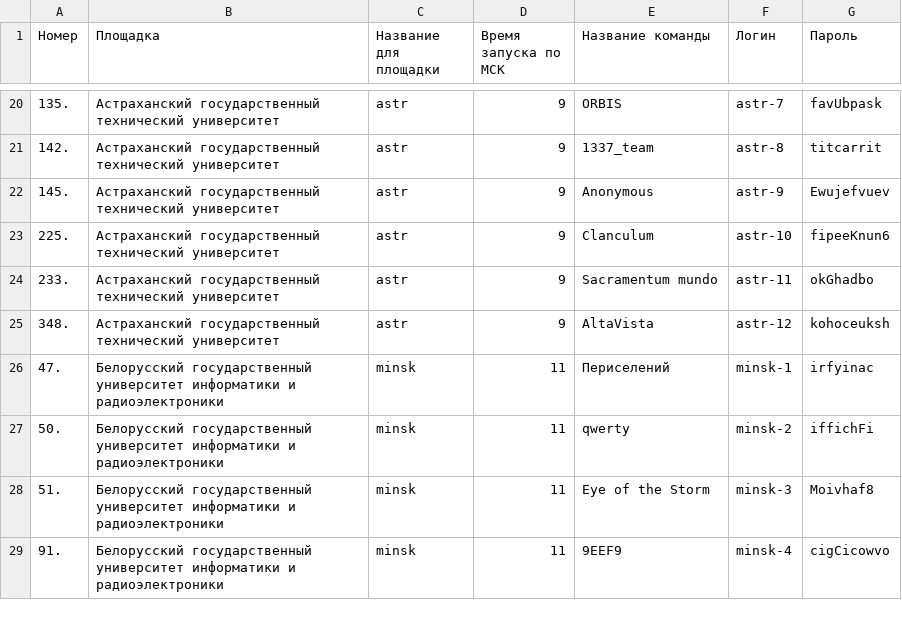
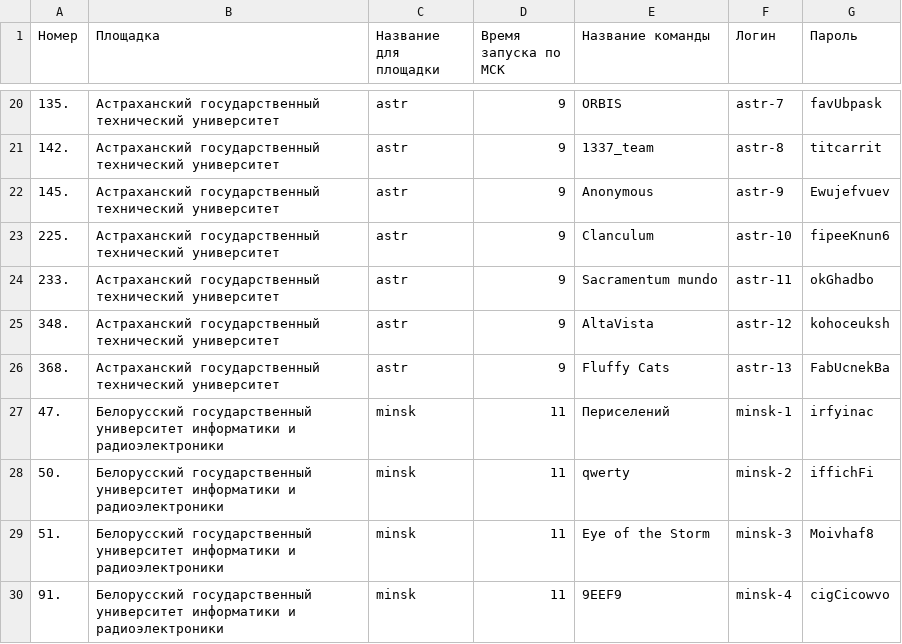
Before and after one commit to HackerDom/qctf-starter-2016, a CSV file: checksystem/checker/management/commands/rated_teams.csv, drawn as a sheet; only a part is shown, gaps mark what is left out; the diff names each change by its address in the sheet, - before the commit and + after, or states it on an @@ line.

Commit message:
Update rated_teams file (add new team)

```diff
--- a/checksystem/checker/management/commands/rated_teams.csv
+++ b/checksystem/checker/management/commands/rated_teams.csv
+row 26: 368. | Астраханский государственный технический университет | astr | 9 | Fluffy Cats | astr-13 | FabUcnekBa
```
